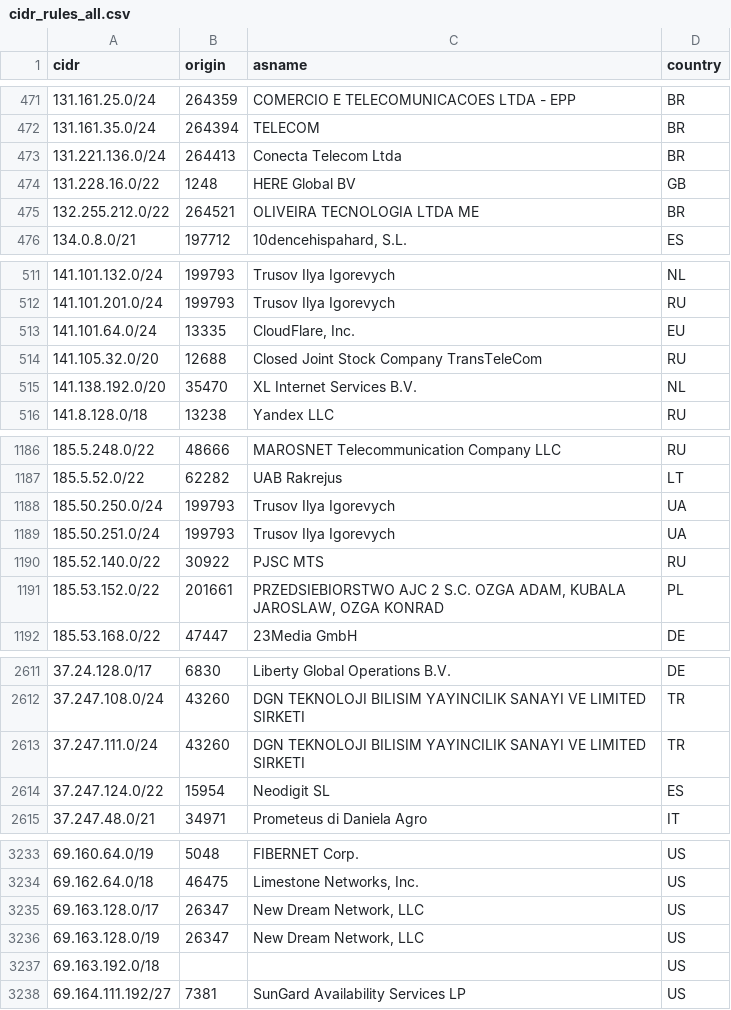
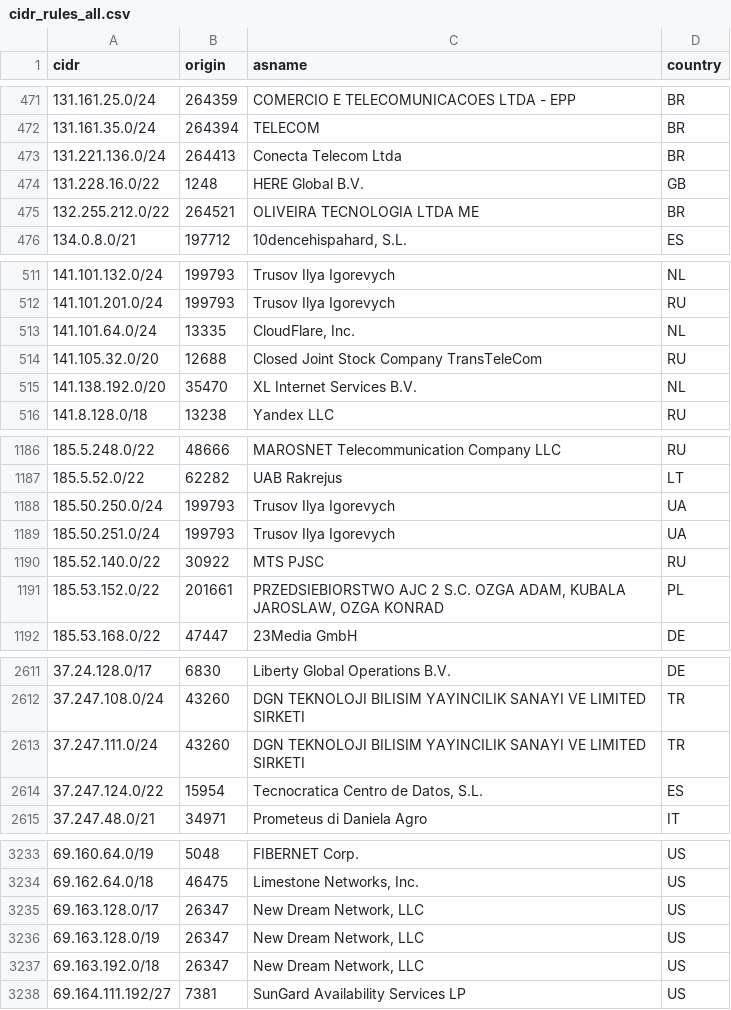
Before and after one commit to DanielRuf/CIDR-rules, a CSV file: cidr_rules_all.csv, drawn as a sheet; only a part is shown, gaps mark what is left out; the diff covers the shown part only; the diff names each change by its address in the sheet, - before the commit and + after, or states it on an @@ line.

```diff
--- a/cidr_rules_all.csv
+++ b/cidr_rules_all.csv
-C474 (asname): HERE Global BV
+C474 (asname): HERE Global B.V.
-D513 (country): EU
+D513 (country): NL
-C1190 (asname): PJSC MTS
+C1190 (asname): MTS PJSC
-C2614 (asname): Neodigit SL
+C2614 (asname): Tecnocratica Centro de Datos, S.L.
-B3237 (origin): (empty)
+B3237 (origin): 26347
-C3237 (asname): (empty)
+C3237 (asname): New Dream Network, LLC
```
Also changed, not shown: 29 edited cells elsewhere in this file, cidr_rules_all.tsv, 8 other files.
